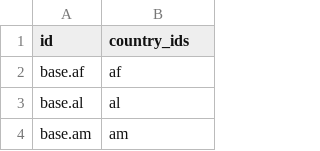
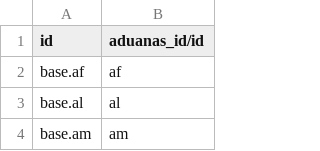
Before and after one commit to odoocoop/facturacion_electronica, a CSV file: l10n_cl_dte_exportacion/data/res.country.csv, drawn as a sheet; only a part is shown.

```diff
--- a/l10n_cl_dte_exportacion/data/res.country.csv
+++ b/l10n_cl_dte_exportacion/data/res.country.csv
@@ -1,2 +1,2 @@
-id,country_ids
+id,aduanas_id/id
 base.af,af
```
Also changed, not shown: 1 other file.
